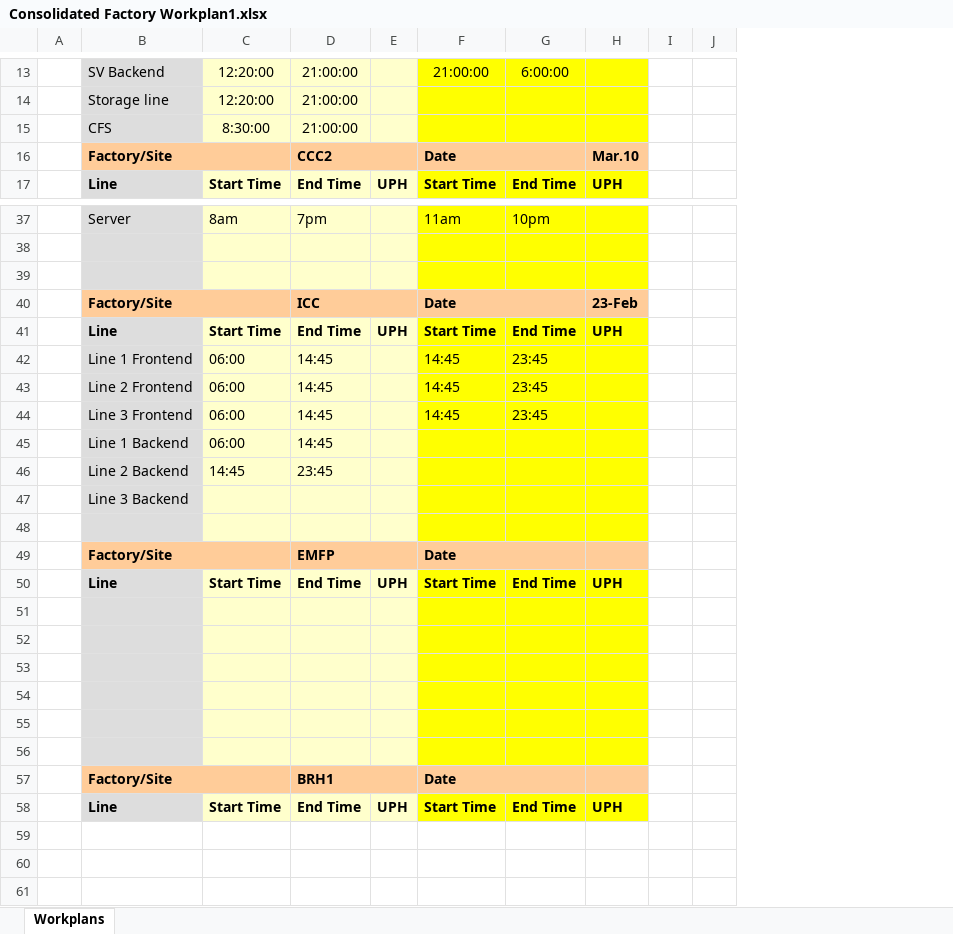
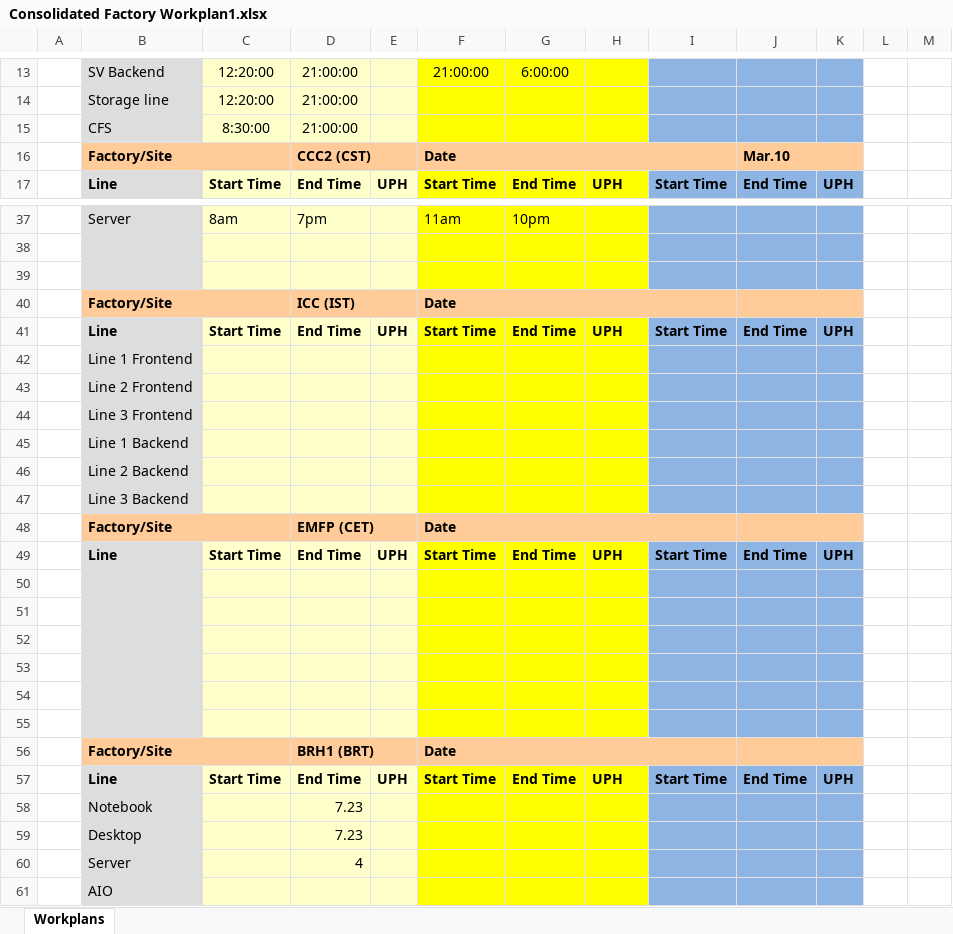
Before and after one commit to kamarulsyamil/gppworkplan, an Excel workbook: Consolidated Factory Workplan1.xlsx, sheet Workplans, drawn as a sheet; only a part is shown, gaps mark what is left out; values as stored, in another font and other column widths than the file's, no borders; removed rows and columns are numbered as before the commit, all else as after; the diff covers the shown part only; the diff names each change by its address in the sheet, - before the commit and + after, or states it on an @@ line.

```diff
--- a/Consolidated Factory Workplan1.xlsx (sheet Workplans)
+++ b/Consolidated Factory Workplan1.xlsx (sheet Workplans)
+column I, row 17: Start Time; row 41: Start Time; rows 49-57: Start Time |  |  |  |  |  |  |  | Start Time
+column J, rows 16-17: Mar.10 | End Time; row 41: End Time; rows 49-57: End Time |  |  |  |  |  |  |  | End Time
+column K, row 17: UPH; row 41: UPH; rows 49-57: UPH |  |  |  |  |  |  |  | UPH
-D16: CCC2
+D16: CCC2 (CST)
-F16:G16 merged
+F16:I16 merged
-H16: Mar.10
+H16: (empty)
-H16 fill: #FFCC99
+H16 fill: none
-D40: ICC
+D40: ICC (IST)
-F40:G40 merged
+F40:I40 merged
-H40: 23-Feb
+H40: (empty)
-H40 fill: #FFCC99
+H40 fill: none
-row 42:  | Line 1 Frontend | 06:00 | 14:45 |  | 14:45 | 23:45
-row 43:  | Line 2 Frontend | 06:00 | 14:45 |  | 14:45 | 23:45
-row 44:  | Line 3 Frontend | 06:00 | 14:45 |  | 14:45 | 23:45
-row 45:  | Line 1 Backend | 06:00 | 14:45
-row 46:  | Line 2 Backend | 14:45 | 23:45
+row 42:  | Line 1 Frontend
+row 43:  | Line 2 Frontend
+row 44:  | Line 3 Frontend
+row 45:  | Line 1 Backend
+row 46:  | Line 2 Backend
-row 48: (empty)
-D48: EMFP
+D48: EMFP (CET)
-F49:G49 merged
+F48:I48 merged
-H48 fill: #FFCC99
+H48 fill: none
-D56: BRH1
+D56: BRH1 (BRT)
-F57:G57 merged
+F56:I56 merged
-H56 fill: #FFCC99
+H56 fill: none
+row 58:  | Notebook |  | 7.23
+row 59:  | Desktop |  | 7.23
+row 60:  | Server |  | 4
+row 61:  | AIO
```
Also changed, not shown: 2 added rows, 2 removed rows, 24 edited cells, cell formats and merged cells elsewhere in this sheet, Consolidated Factory Workplan.xlsx, 7 other files.
